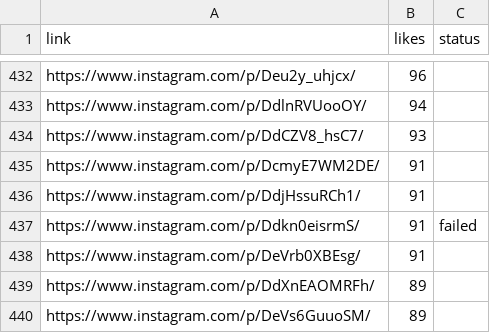
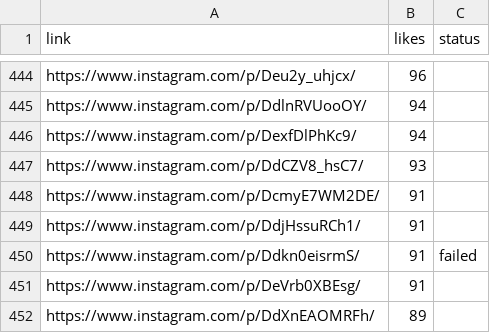
Before and after one commit to rjydly/feedity.tv, a CSV file: backup_reels.csv, drawn as a sheet; only a part is shown, gaps mark what is left out; the shorter side is filled out with more unchanged rows; the diff covers the shown part only.

```diff
--- a/backup_reels.csv
+++ b/backup_reels.csv
@@ -433,2 +445,3 @@ https://www.instagram.com/p/Deu2y_uhjcx/,96,
 https://www.instagram.com/p/DdlnRVUooOY/,94,
+https://www.instagram.com/p/DexfDlPhKc9/,94,
 https://www.instagram.com/p/DdCZV8_hsC7/,93,
```
Also changed, not shown: 12 added rows elsewhere in this file, 1 other file.
